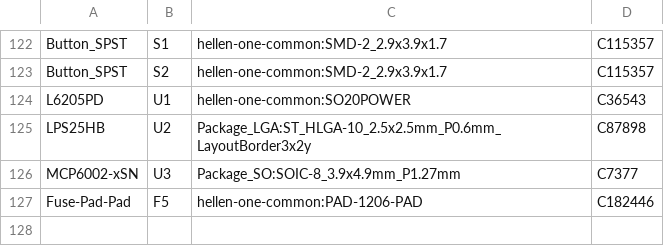
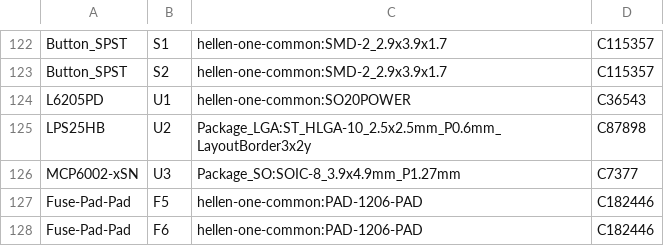
Before and after one commit to LoKoTrOnIc/hellen121vag, a CSV file: gerber/hellen121vag.csv, drawn as a sheet; only a part is shown, gaps mark what is left out; the diff names each change by its address in the sheet, - before the commit and + after, or states it on an @@ line.

Commit message:
bom add f6

```diff
--- a/gerber/hellen121vag.csv
+++ b/gerber/hellen121vag.csv
+row 128: Fuse-Pad-Pad | F6 | hellen-one-common:PAD-1206-PAD | C182446
```
